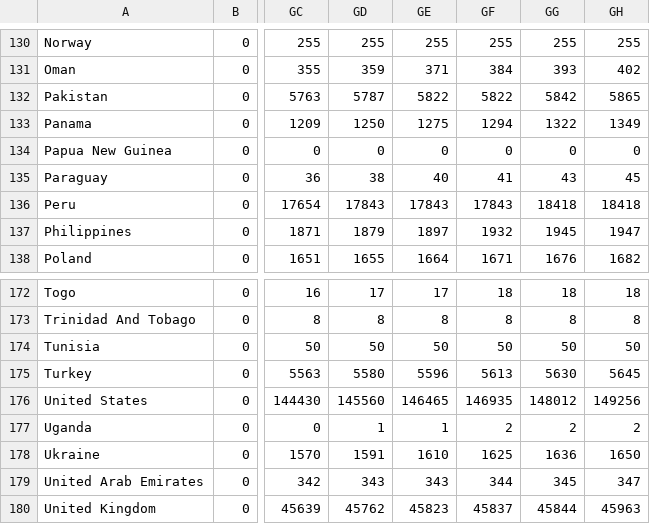
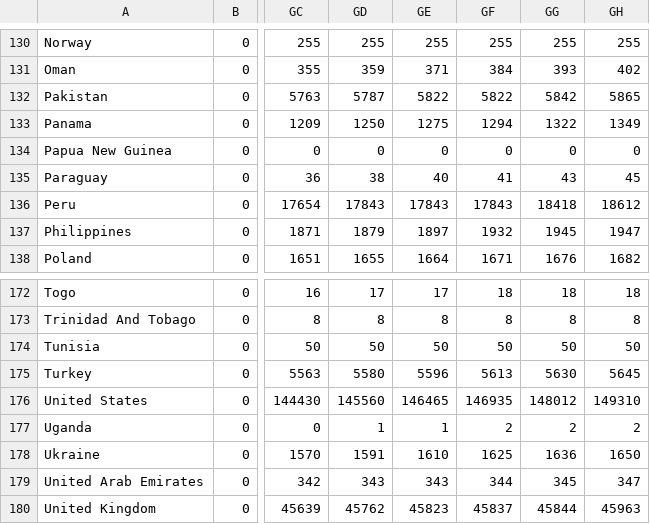
Before and after one commit to MarcoAlvarez/cvd-pe-data, a CSV file: csv/jhu/consolidated-jhu-f.csv, drawn as a sheet; only a part is shown, gaps mark what is left out; the diff names each change by its address in the sheet, - before the commit and + after, or states it on an @@ line.

```diff
--- a/csv/jhu/consolidated-jhu-f.csv
+++ b/csv/jhu/consolidated-jhu-f.csv
-GH136: 18418
+GH136: 18612
-GH176: 149256
+GH176: 149310
```
Also changed, not shown: csv/jhu/consolidated-jhu-c.csv.
